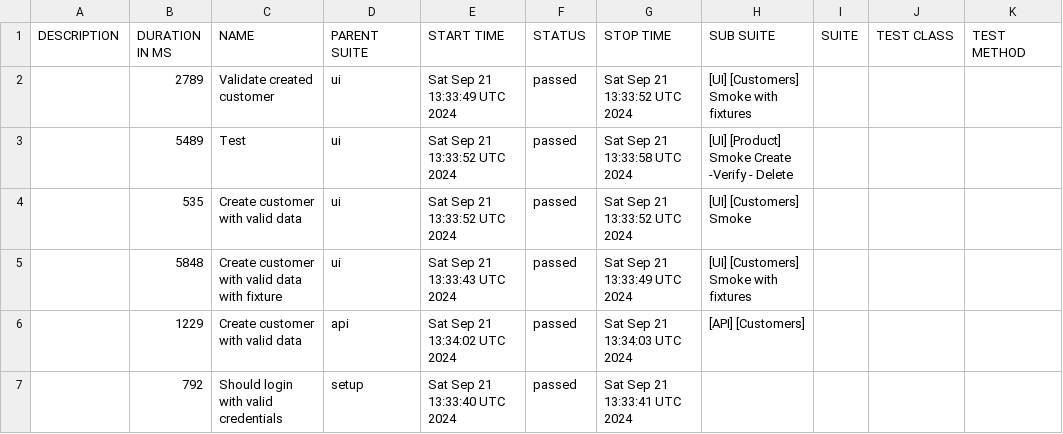
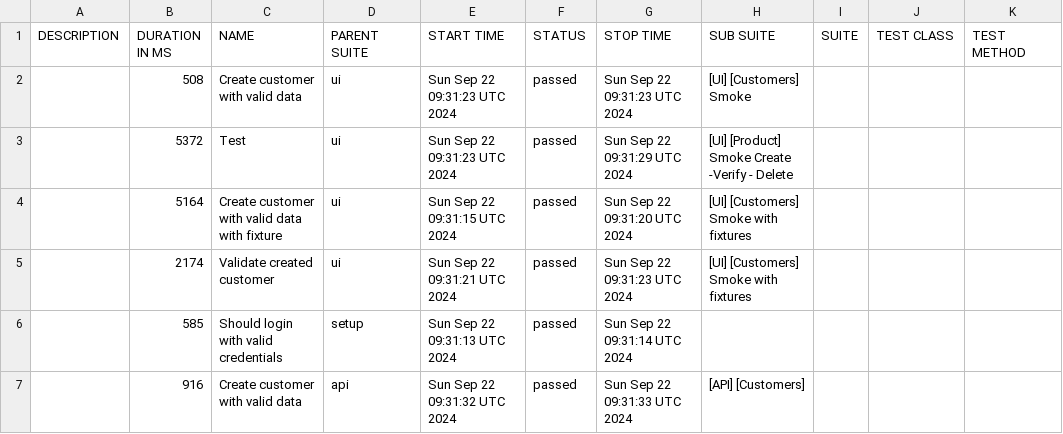
Before and after one commit to Maximus2806/SPortal_PW_Project, a CSV file: allure-report/data/suites.csv, drawn as a sheet.

```diff
--- a/allure-report/data/suites.csv
+++ b/allure-report/data/suites.csv
@@ -1,7 +1,7 @@
 "DESCRIPTION","DURATION IN MS","NAME","PARENT SUITE","START TIME","STATUS","STOP TIME","SUB SUITE","SUITE","TEST CLASS","TEST METHOD"
-"","2789","Validate created customer","ui","Sat Sep 21 13:33:49 UTC 2024","passed","Sat Sep 21 13:33:52 UTC 2024","[UI] [Customers] Smoke with fixtures","","",""
-"","5489","Test","ui","Sat Sep 21 13:33:52 UTC 2024","passed","Sat Sep 21 13:33:58 UTC 2024","[UI] [Product] Smoke Create -Verify - Delete","","",""
-"","535","Create customer with valid data","ui","Sat Sep 21 13:33:52 UTC 2024","passed","Sat Sep 21 13:33:52 UTC 2024","[UI] [Customers] Smoke","","",""
-"","5848","Create customer with valid data with fixture","ui","Sat Sep 21 13:33:43 UTC 2024","passed","Sat Sep 21 13:33:49 UTC 2024","[UI] [Customers] Smoke with fixtures","","",""
-"","1229","Create customer with valid data","api","Sat Sep 21 13:34:02 UTC 2024","passed","Sat Sep 21 13:34:03 UTC 2024","[API] [Customers]","","",""
-"","792","Should login with valid credentials","setup","Sat Sep 21 13:33:40 UTC 2024","passed","Sat Sep 21 13:33:41 UTC 2024","","","",""
+"","508","Create customer with valid data","ui","Sun Sep 22 09:31:23 UTC 2024","passed","Sun Sep 22 09:31:23 UTC 2024","[UI] [Customers] Smoke","","",""
+"","5372","Test","ui","Sun Sep 22 09:31:23 UTC 2024","passed","Sun Sep 22 09:31:29 UTC 2024","[UI] [Product] Smoke Create -Verify - Delete","","",""
+"","5164","Create customer with valid data with fixture","ui","Sun Sep 22 09:31:15 UTC 2024","passed","Sun Sep 22 09:31:20 UTC 2024","[UI] [Customers] Smoke with fixtures","","",""
+"","2174","Validate created customer","ui","Sun Sep 22 09:31:21 UTC 2024","passed","Sun Sep 22 09:31:23 UTC 2024","[UI] [Customers] Smoke with fixtures","","",""
+"","585","Should login with valid credentials","setup","Sun Sep 22 09:31:13 UTC 2024","passed","Sun Sep 22 09:31:14 UTC 2024","","","",""
+"","916","Create customer with valid data","api","Sun Sep 22 09:31:32 UTC 2024","passed","Sun Sep 22 09:31:33 UTC 2024","[API] [Customers]","","",""
```
Also changed, not shown: 26 other files.
